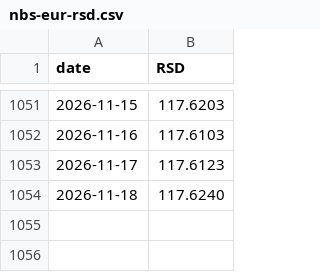
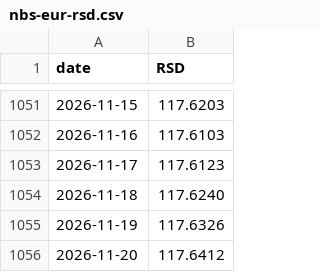
Before and after one commit to majidkabir/carbon-cost, a CSV file: fx/data/nbs-eur-rsd.csv, drawn as a sheet; only a part is shown, gaps mark what is left out; the diff names each change by its address in the sheet, - before the commit and + after, or states it on an @@ line.

```diff
--- a/fx/data/nbs-eur-rsd.csv
+++ b/fx/data/nbs-eur-rsd.csv
+row 1055: 2026-11-19 | 117.6326
+row 1056: 2026-11-20 | 117.6412
```
Also changed, not shown: fx/data/ecb-hist.csv, 4 other files.
